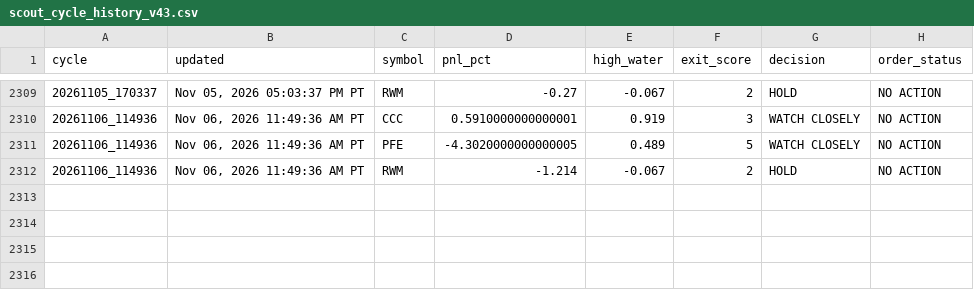
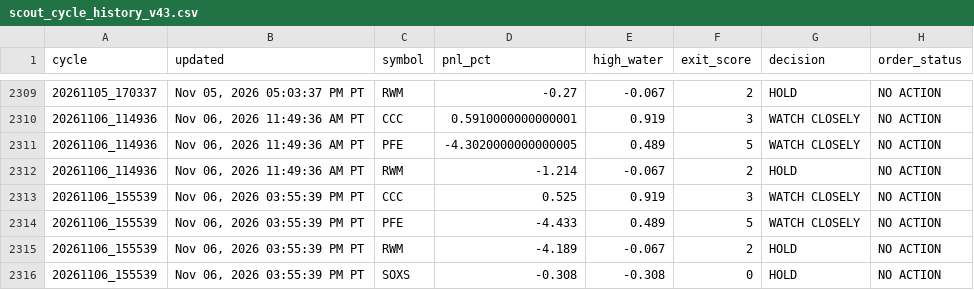
Before and after one commit to Kodamafire/scout-mobile, a CSV file: .scout/scout_cycle_history_v43.csv, drawn as a sheet; only a part is shown, gaps mark what is left out.

Commit message:
Scout automatic cycle

```diff
--- a/.scout/scout_cycle_history_v43.csv
+++ b/.scout/scout_cycle_history_v43.csv
@@ -2312 +2312,5 @@ cycle,updated,symbol,pnl_pct,high_water,exit_score,decision,order_status
 20261106_114936,"Nov 06, 2026 11:49:36 AM PT",RWM,-1.214,-0.067,2,HOLD,NO ACTION
+20261106_155539,"Nov 06, 2026 03:55:39 PM PT",CCC,0.525,0.919,3,WATCH CLOSELY,NO ACTION
+20261106_155539,"Nov 06, 2026 03:55:39 PM PT",PFE,-4.433,0.489,5,WATCH CLOSELY,NO ACTION
+20261106_155539,"Nov 06, 2026 03:55:39 PM PT",RWM,-4.189,-0.067,2,HOLD,NO ACTION
+20261106_155539,"Nov 06, 2026 03:55:39 PM PT",SOXS,-0.308,-0.308,0,HOLD,NO ACTION
```
Also changed, not shown: 5 other files.
